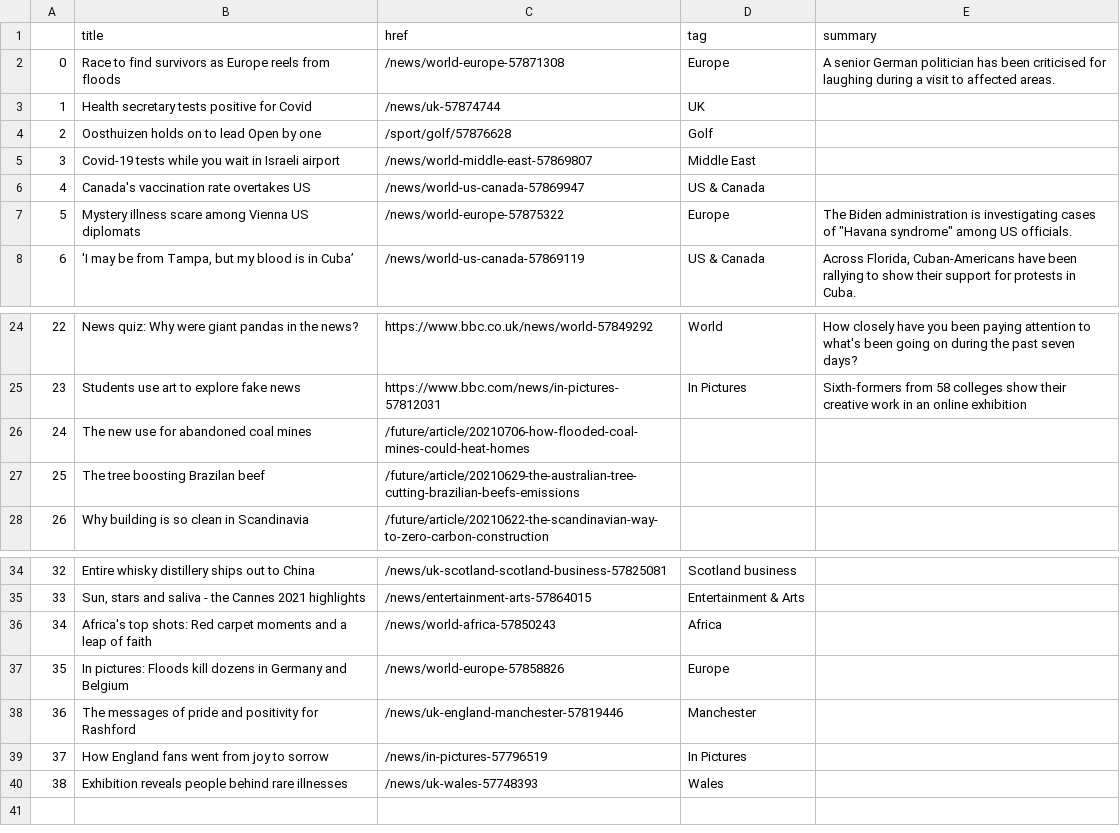
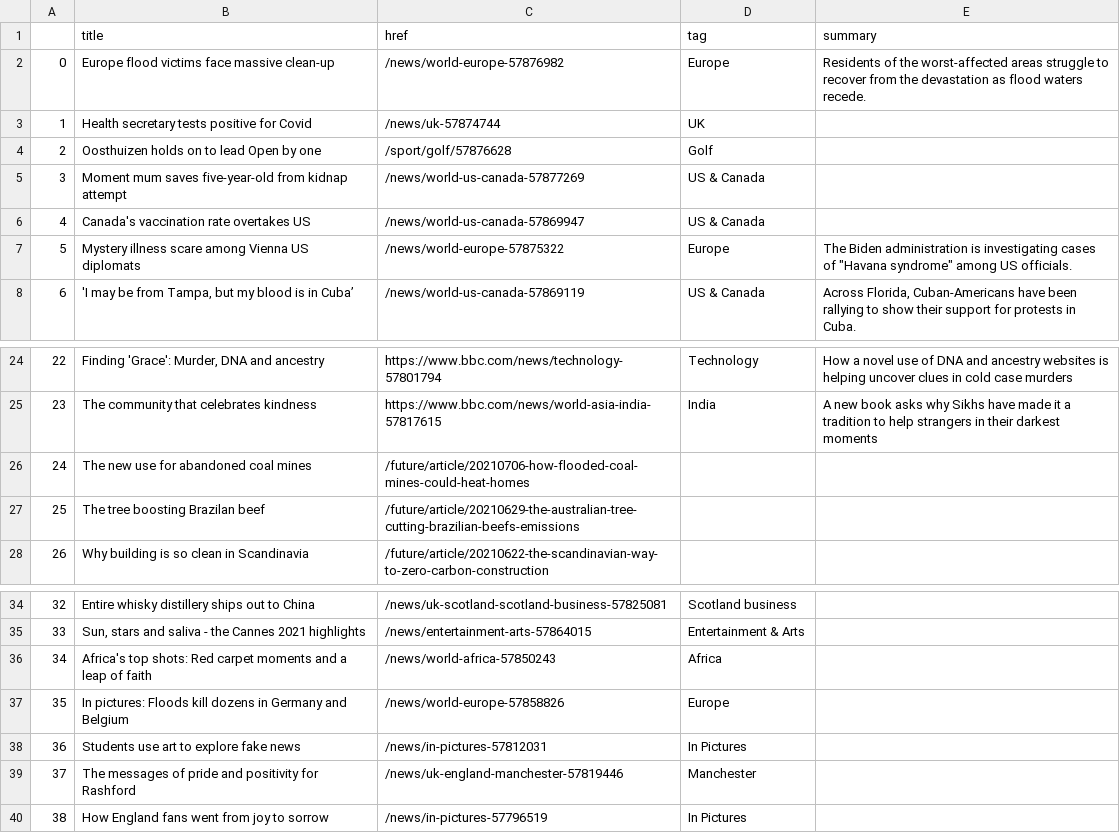
Before and after one commit to bronna/auto-scraper, a CSV file: bbc-headlines.csv, drawn as a sheet; only a part is shown, gaps mark what is left out; the diff covers the shown part only.

```diff
--- a/bbc-headlines.csv
+++ b/bbc-headlines.csv
@@ -1,6 +1,6 @@
 ,title,href,tag,summary
-0,Race to find survivors as Europe reels from floods,/news/world-europe-57871308,Europe,A senior German politician has been criticised for laughing during a visit to affected areas.
+0,Europe flood victims face massive clean-up,/news/world-europe-57876982,Europe,Residents of the worst-affected areas struggle to recover from the devastation as flood waters recede.
 1,Health secretary tests positive for Covid,/news/uk-57874744,UK,
 2,Oosthuizen holds on to lead Open by one,/sport/golf/57876628,Golf,
-3,Covid-19 tests while you wait in Israeli airport,/news/world-middle-east-57869807,Middle East,
+3,Moment mum saves five-year-old from kidnap attempt,/news/world-us-canada-57877269,US & Canada,
 4,Canada's vaccination rate overtakes US,/news/world-us-canada-57869947,US & Canada,
@@ -24,3 +24,3 @@
-22,News quiz: Why were giant pandas in the news?,https://www.bbc.co.uk/news/world-57849292,World,How closely have you been paying attention to what's been going on during the past seven days?
-23,Students use art to explore fake news,https://www.bbc.com/news/in-pictures-57812031,In Pictures,Sixth-formers from 58 colleges show their creative work in an online exhibition
+22,"Finding 'Grace': Murder, DNA and ancestry",https://www.bbc.com/news/technology-57801794,Technology,How a novel use of DNA and ancestry websites is helping uncover clues in cold case murders
+23,The community that celebrates kindness,https://www.bbc.com/news/world-asia-india-57817615,India,A new book asks why Sikhs have made it a tradition to help strangers in their darkest moments
 24,The new use for abandoned coal mines,/future/article/20210706-how-flooded-coal-mines-could-heat-homes,,
@@ -37,4 +37,4 @@
 35,In pictures: Floods kill dozens in Germany and Belgium,/news/world-europe-57858826,Europe,
-36,The messages of pride and positivity for Rashford,/news/uk-england-manchester-57819446,Manchester,
-37,How England fans went from joy to sorrow,/news/in-pictures-57796519,In Pictures,
-38,Exhibition reveals people behind rare illnesses,/news/uk-wales-57748393,Wales,
+36,Students use art to explore fake news,/news/in-pictures-57812031,In Pictures,
+37,The messages of pride and positivity for Rashford,/news/uk-england-manchester-57819446,Manchester,
+38,How England fans went from joy to sorrow,/news/in-pictures-57796519,In Pictures,
```
Also changed, not shown: 31 edited cells elsewhere in this file.
